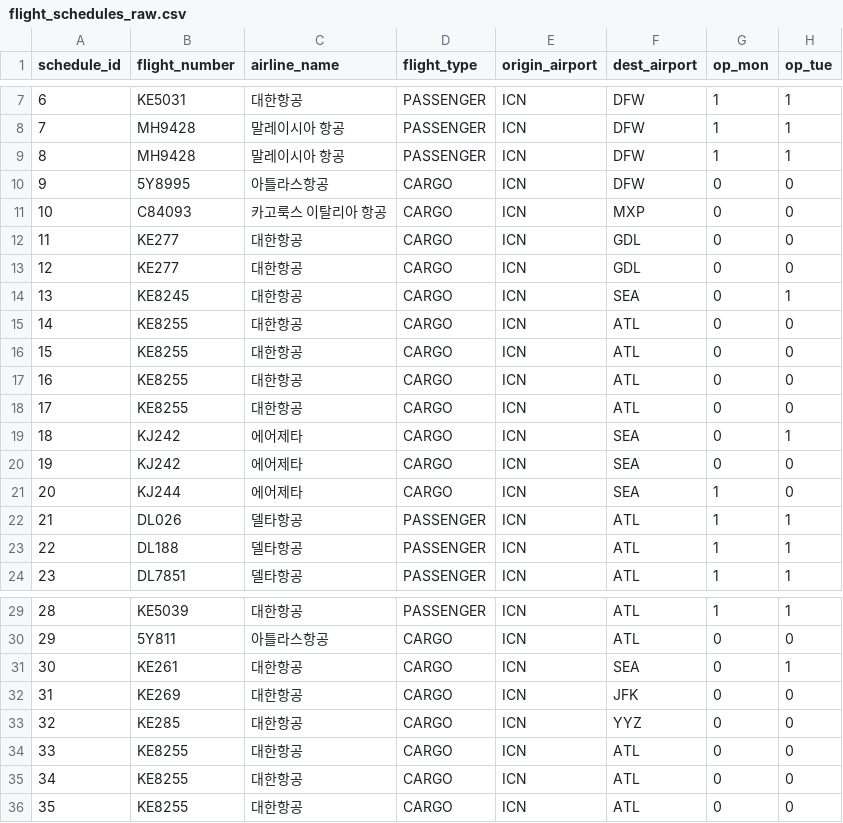
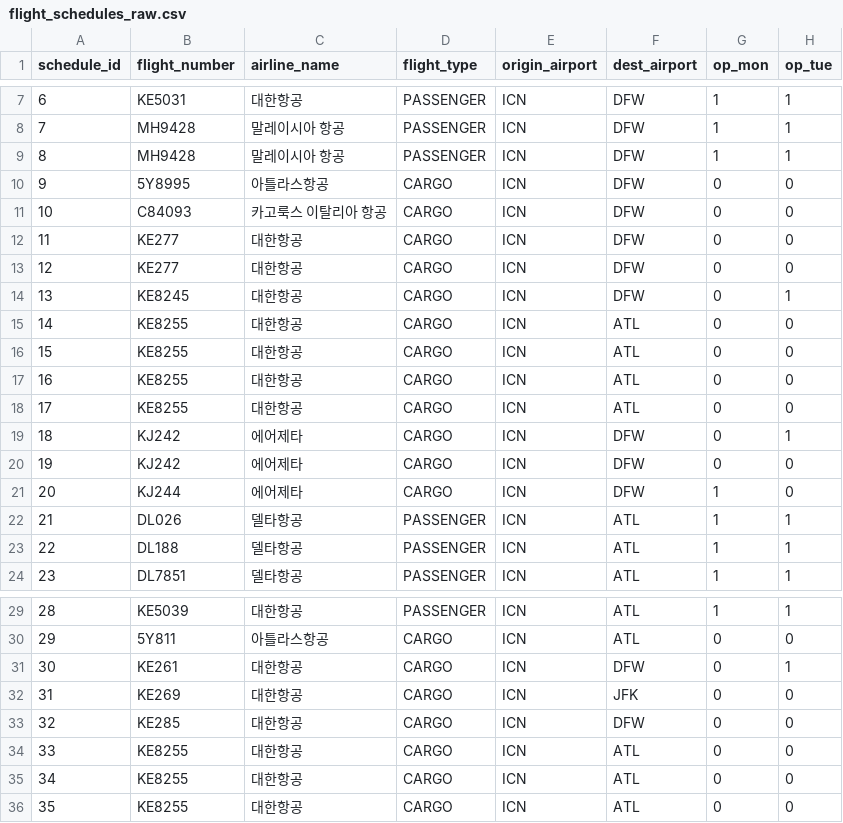
Before and after one commit to kbs1208/move_ai_2026_k2b, a CSV file: data/항공사 스케줄/flight_schedules_raw.csv, drawn as a sheet; only a part is shown, gaps mark what is left out; the diff names each change by its address in the sheet, - before the commit and + after, or states it on an @@ line.

```diff
--- a/data/항공사 스케줄/flight_schedules_raw.csv
+++ b/data/항공사 스케줄/flight_schedules_raw.csv
-F11 (dest_airport): MXP
+F11 (dest_airport): DFW
-F12:F13 (dest_airport): GDL
+F12:F13 (dest_airport): DFW
-F14 (dest_airport): SEA
+F14 (dest_airport): DFW
-F19:F21 (dest_airport): SEA
+F19:F21 (dest_airport): DFW
-F31 (dest_airport): SEA
+F31 (dest_airport): DFW
-F33 (dest_airport): YYZ
+F33 (dest_airport): DFW
```
Also changed, not shown: data/KD 주문정보/KD_Orders.csv, 14 other files.
